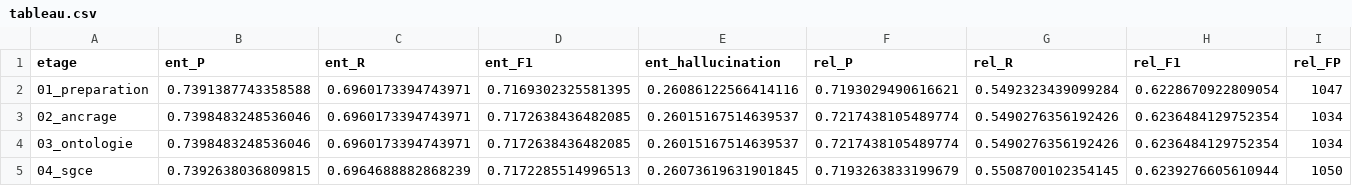
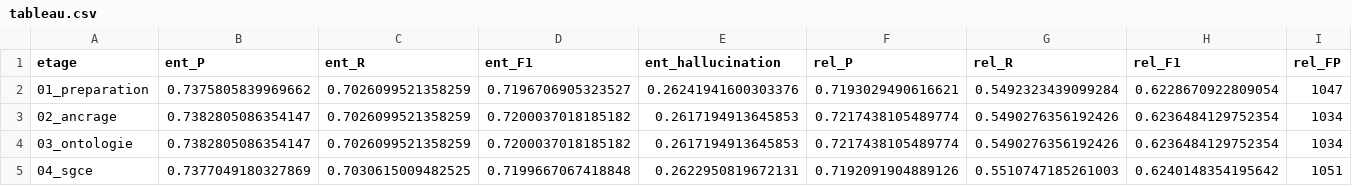
Before and after one commit to Dridilamis/43255, a CSV file: TRACE_v2/sorties/08_evaluation/tableau.csv, drawn as a sheet; only a part is shown; the diff covers the shown part only; the diff names each change by its address in the sheet, - before the commit and + after, or states it on an @@ line.

```diff
--- a/TRACE_v2/sorties/08_evaluation/tableau.csv
+++ b/TRACE_v2/sorties/08_evaluation/tableau.csv
-B2 (ent_P): 0.7391387743358588
+B2 (ent_P): 0.7375805839969662
-C2:C4 (ent_R): 0.6960173394743971
+C2:C4 (ent_R): 0.7026099521358259
-D2 (ent_F1): 0.7169302325581395
+D2 (ent_F1): 0.7196706905323527
-E2 (ent_hallucination): 0.26086122566414116
+E2 (ent_hallucination): 0.26241941600303376
-B3:B4 (ent_P): 0.7398483248536046
+B3:B4 (ent_P): 0.7382805086354147
-D3:D4 (ent_F1): 0.7172638436482085
+D3:D4 (ent_F1): 0.7200037018185182
-E3:E4 (ent_hallucination): 0.26015167514639537
+E3:E4 (ent_hallucination): 0.2617194913645853
-B5 (ent_P): 0.7392638036809815
+B5 (ent_P): 0.7377049180327869
-C5 (ent_R): 0.6964688882868239
+C5 (ent_R): 0.7030615009482525
-D5 (ent_F1): 0.7172285514996513
+D5 (ent_F1): 0.7199667067418848
-E5 (ent_hallucination): 0.26073619631901845
+E5 (ent_hallucination): 0.2622950819672131
-F5 (rel_P): 0.7193263833199679
+F5 (rel_P): 0.7192091904889126
-G5 (rel_R): 0.5508700102354145
+G5 (rel_R): 0.5510747185261003
-H5 (rel_F1): 0.6239276605610944
+H5 (rel_F1): 0.6240148354195642
-I5 (rel_FP): 1050
+I5 (rel_FP): 1051
```
Also changed, not shown: 70 edited cells elsewhere in this file, TRACE_v2/sorties/08_evaluation/vote_agents_validation.csv, 3 other files.
